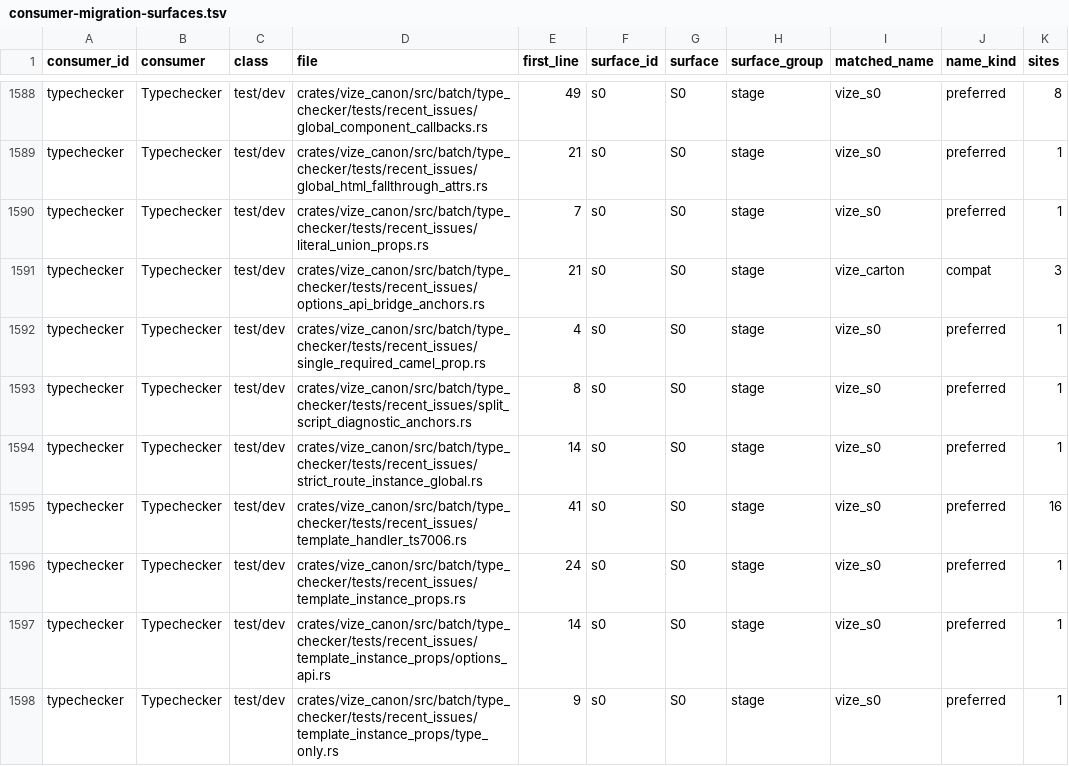
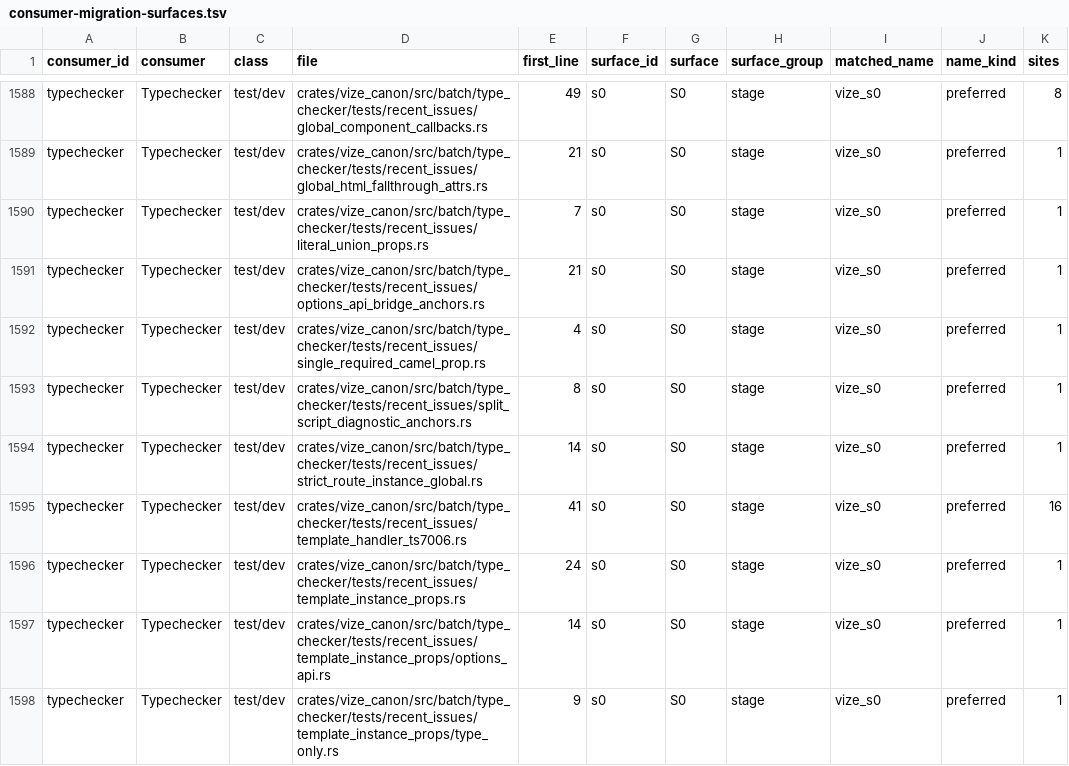
Before and after one commit to Mu-L/vize, a TSV file: davinci-road/plan/consumer-migration-surfaces.tsv, drawn as a sheet; only a part is shown, gaps mark what is left out.

```diff
--- a/davinci-road/plan/consumer-migration-surfaces.tsv
+++ b/davinci-road/plan/consumer-migration-surfaces.tsv
@@ -1590,3 +1590,3 @@ typechecker	Typechecker	test/dev	crates/vize_canon/src/batch/type_checker/tests/
 typechecker	Typechecker	test/dev	crates/vize_canon/src/batch/type_checker/tests/recent_issues/literal_union_props.rs	7	s0	S0	stage	vize_s0	preferred	1
-typechecker	Typechecker	test/dev	crates/vize_canon/src/batch/type_checker/tests/recent_issues/options_api_bridge_anchors.rs	21	s0	S0	stage	vize_carton	compat	3
+typechecker	Typechecker	test/dev	crates/vize_canon/src/batch/type_checker/tests/recent_issues/options_api_bridge_anchors.rs	21	s0	S0	stage	vize_s0	preferred	1
 typechecker	Typechecker	test/dev	crates/vize_canon/src/batch/type_checker/tests/recent_issues/single_required_camel_prop.rs	4	s0	S0	stage	vize_s0	preferred	1
```
Also changed, not shown: 3 other files.
